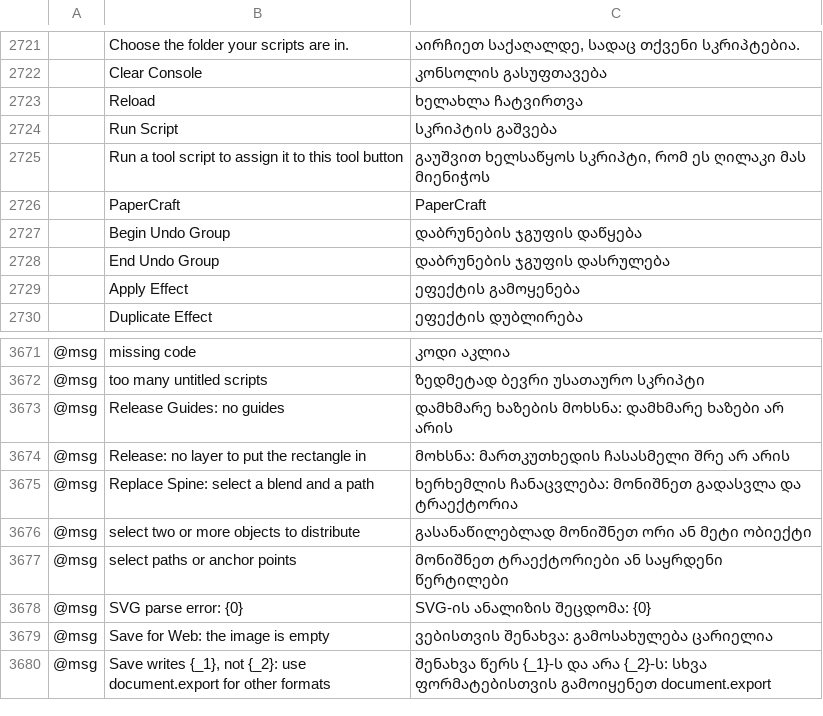
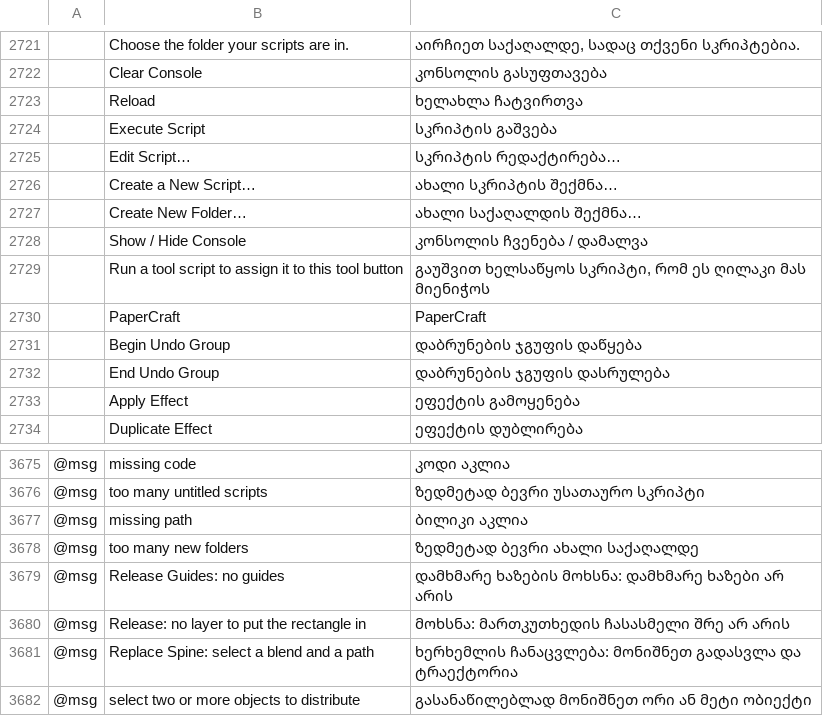
Before and after one commit to lehni/vectorcraft, a TSV file: crates/ui-egui/src/i18n/ka.tsv, drawn as a sheet; only a part is shown, gaps mark what is left out; the shorter side is filled out with more unchanged rows; the diff names each change by its address in the sheet, - before the commit and + after, or states it on an @@ line.

Commit message:
Scriptographer: the panel's bottom bar as Scriptographer's palette had it
Execute, Stop, Edit, New Script, New Folder and Show / Hide Console; Reload and Choose Scripts Folder… move to the panel menu. New UI commands `ui.editScript` and `ui.newScriptFolder`; adds two Lucide icons (ASSETS.md).

```diff
--- a/crates/ui-egui/src/i18n/ka.tsv
+++ b/crates/ui-egui/src/i18n/ka.tsv
-B2724: Run Script
+B2724: Execute Script
+row 2725:  | Edit Script… | სკრიპტის რედაქტირება…
+row 2726:  | Create a New Script… | ახალი სკრიპტის შექმნა…
+row 2727:  | Create New Folder… | ახალი საქაღალდის შექმნა…
+row 2728:  | Show / Hide Console | კონსოლის ჩვენება / დამალვა
+row 3677: @msg | missing path | ბილიკი აკლია
+row 3678: @msg | too many new folders | ზედმეტად ბევრი ახალი საქაღალდე
```
Also changed, not shown: crates/ui-egui/src/i18n/bg.tsv, crates/ui-egui/src/i18n/el.tsv, 28 other files.
